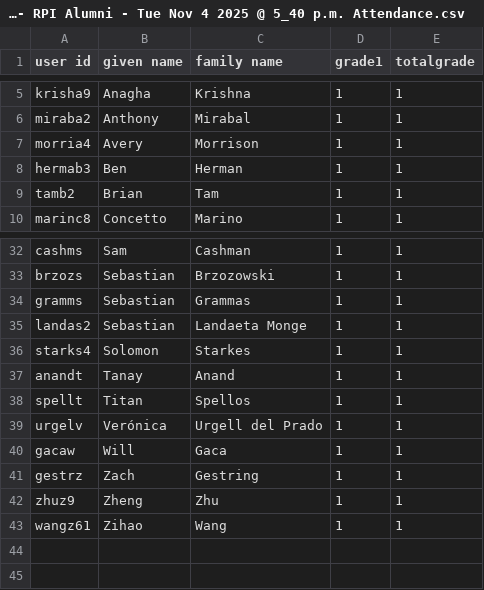
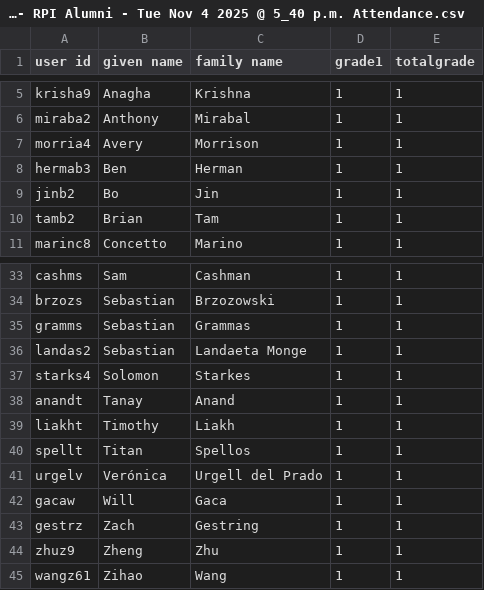
Before and after one commit to nikapadia/rcos-scripts, a CSV file: workshops/csv_files/RCOS Moin Hague - RPI Alumni - Tue Nov 4 2025 @ 5_40 p.m. Attendance.csv, drawn as a sheet; only a part is shown, gaps mark what is left out; the diff names each change by its address in the sheet, - before the commit and + after, or states it on an @@ line.

```diff
--- a/workshops/csv_files/RCOS Moin Hague - RPI Alumni - Tue Nov 4 2025 @ 5_40 p.m. Attendance.csv
+++ b/workshops/csv_files/RCOS Moin Hague - RPI Alumni - Tue Nov 4 2025 @ 5_40 p.m. Attendance.csv
+row 9: jinb2 | Bo | Jin | 1 | 1
+row 39: liakht | Timothy | Liakh | 1 | 1
```
Also changed, not shown: workshops/csv_files/RCOS DevFest Troy'25 Attendance_Volunteering - Fri Oct 31 2025 @ 4_30 p.m. Attendance.csv, workshops/csv_files/RCOS HackRPIsec - Sat Nov 15 2025 @ 4 p.m. Attendance.csv, 9 other files.
